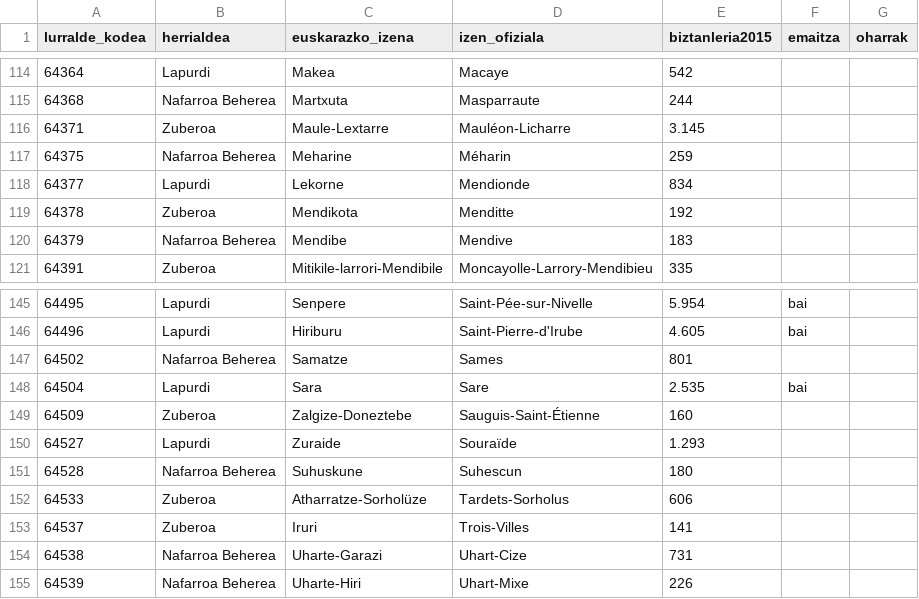
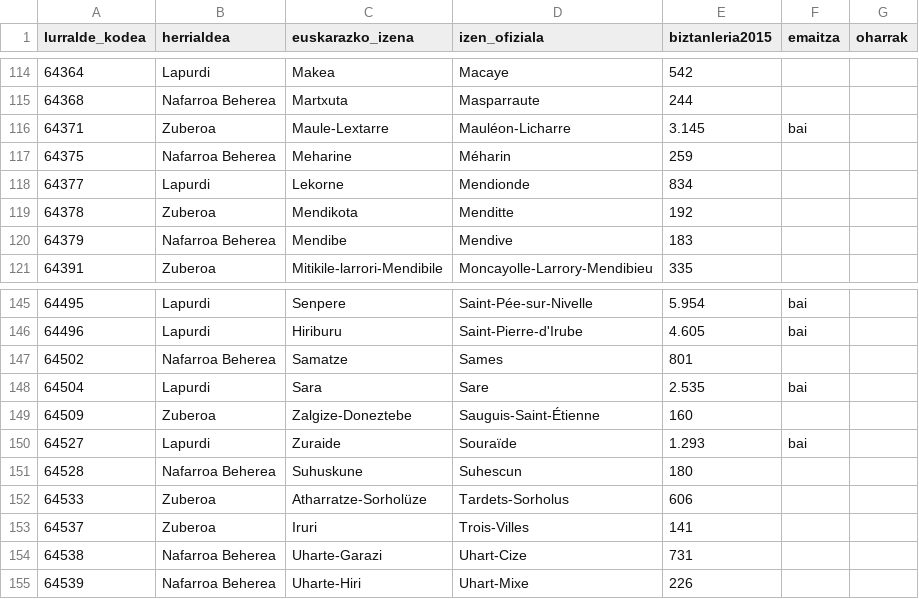
Before and after one commit to aldatsa/2016-herri-elkargo-bakarraren-bozketen-emaitzen-bisualizazioa, a CSV file: csv/bizt-osoa-udip-2015-datuak-net.csv, drawn as a sheet; only a part is shown, gaps mark what is left out; the diff names each change by its address in the sheet, - before the commit and + after, or states it on an @@ line.

Commit message:
Datuak eguneratu. Beste bi udalerrik baiezkoa eman diote HELEPi

```diff
--- a/csv/bizt-osoa-udip-2015-datuak-net.csv
+++ b/csv/bizt-osoa-udip-2015-datuak-net.csv
-F116 (emaitza): (empty)
+F116 (emaitza): bai
-F150 (emaitza): (empty)
+F150 (emaitza): bai
```
Also changed, not shown: 1 other file.
